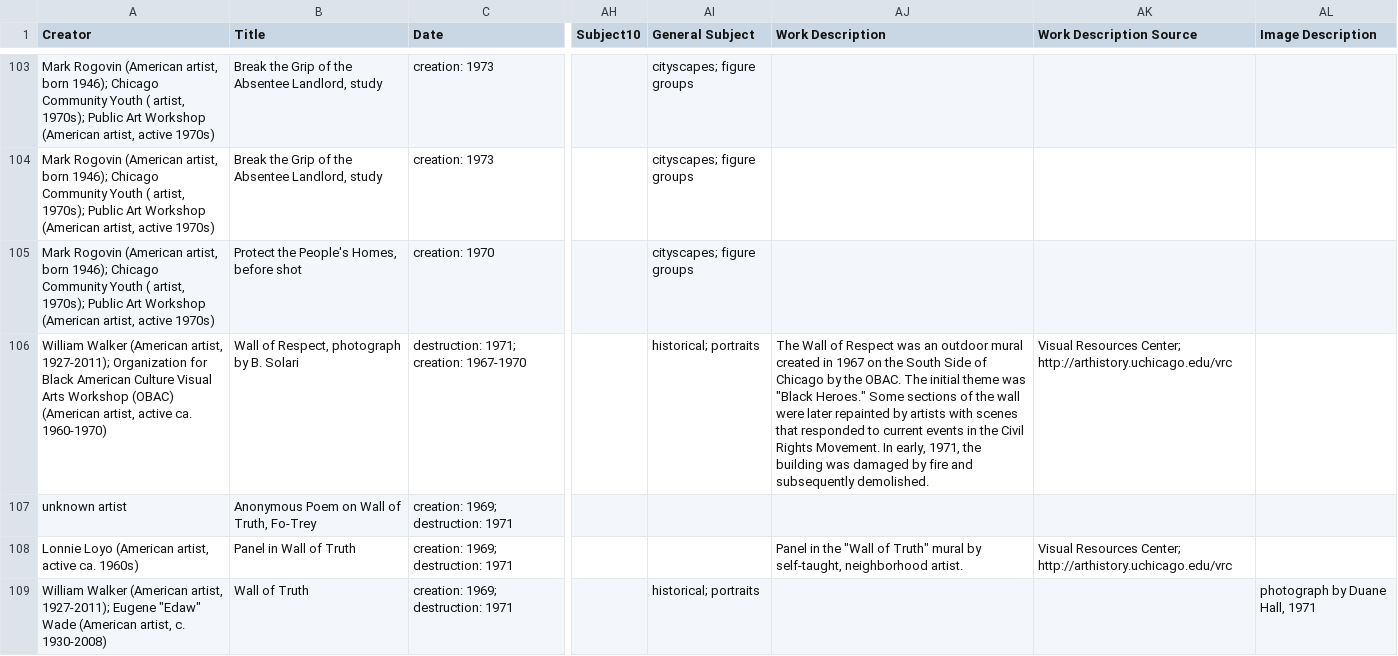
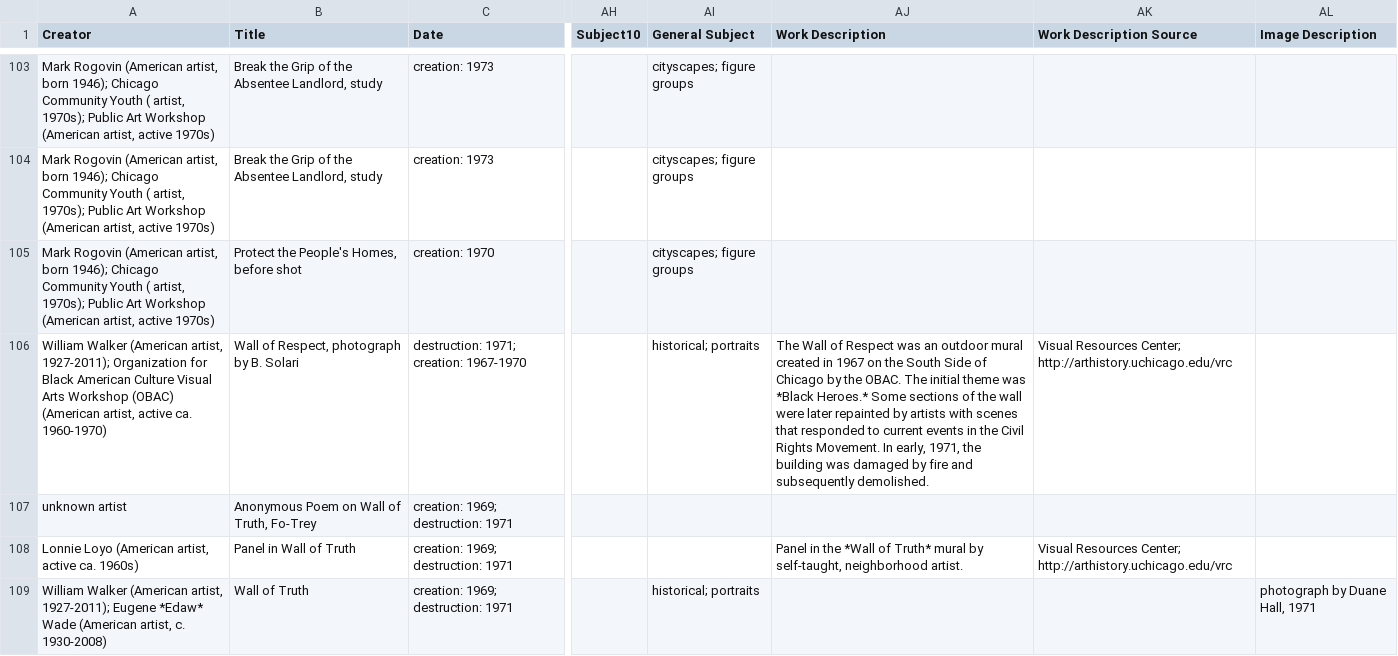
Before and after one commit to rcc-uchicago/murals, a TSV file: data-sample/data.tsv, drawn as a sheet; only a part is shown, gaps mark what is left out; the diff covers the shown part only; the diff names each change by its address in the sheet, - before the commit and + after, or states it on an @@ line.

```diff
--- a/data-sample/data.tsv
+++ b/data-sample/data.tsv
-AJ106 (Work Description): …theme was "Black Heroes." Some sections…
+AJ106 (Work Description): …theme was *Black Heroes.* Some sections…
-AJ108 (Work Description): …in the "Wall of Truth" mural by…
+AJ108 (Work Description): …in the *Wall of Truth* mural by…
-A109 (Creator): …1927-2011); Eugene "Edaw" Wade (American…
+A109 (Creator): …1927-2011); Eugene *Edaw* Wade (American…
```
Also changed, not shown: 101 edited cells elsewhere in this file, 1 other file.
